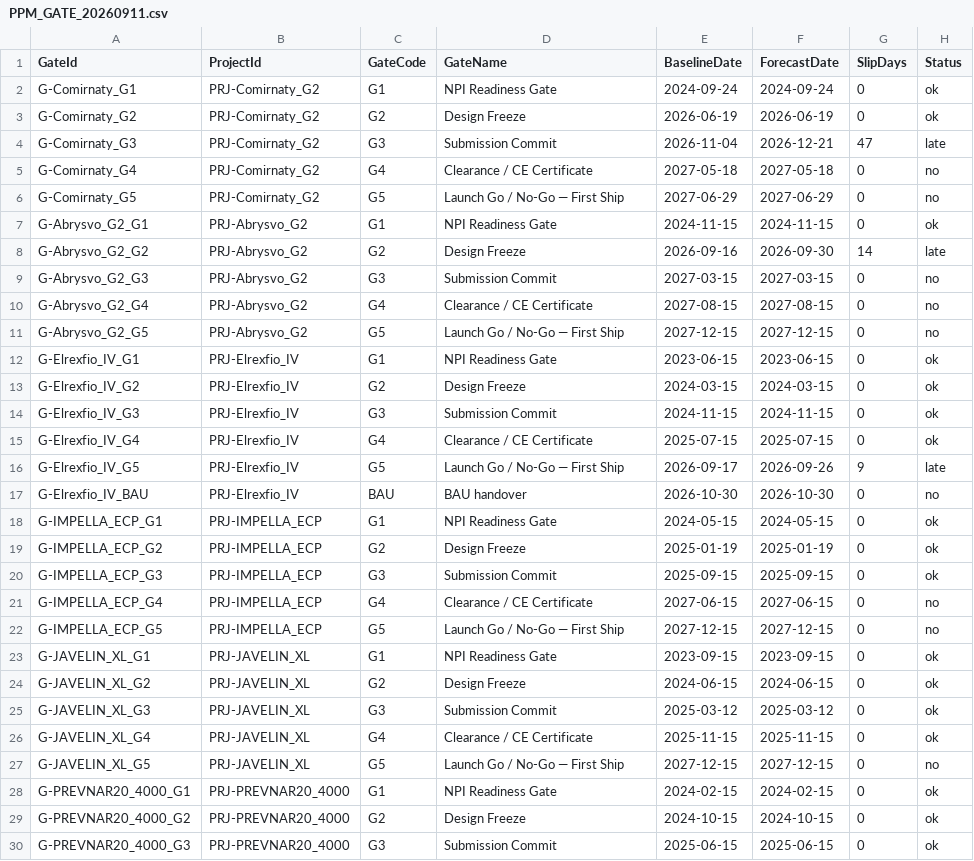
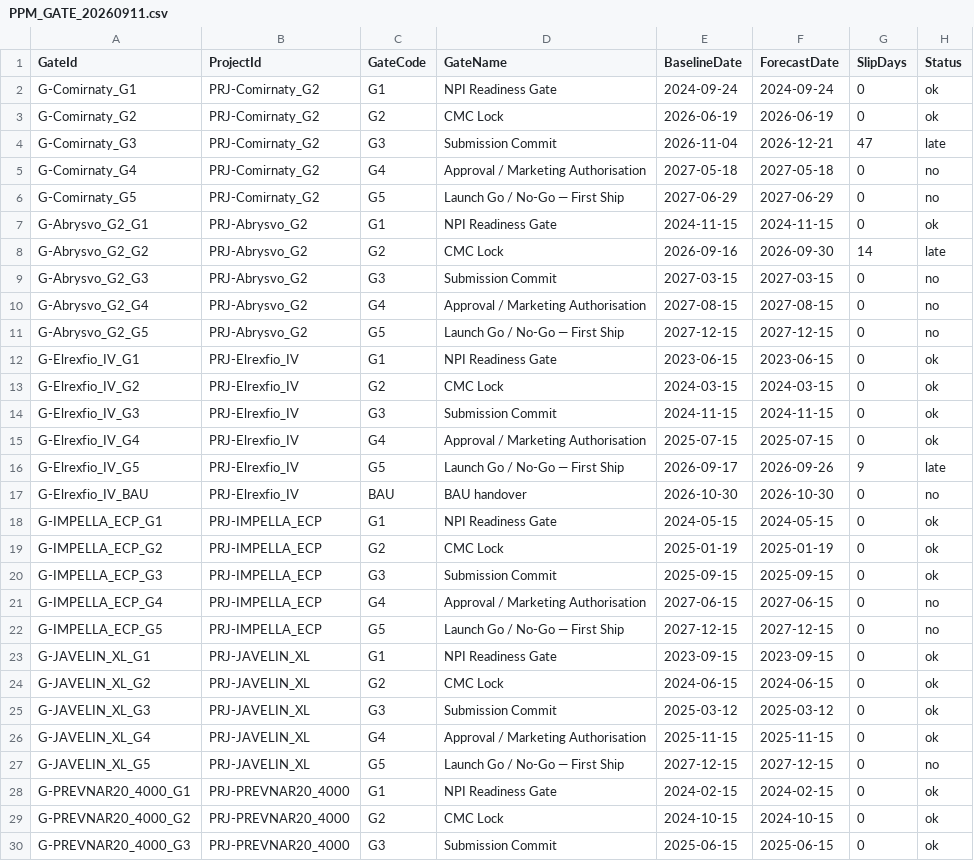
Before and after one commit to gonzalobalmori/Pfizer-NPI-Demo, a CSV file: jJDemo/sources/ppm/PPM_GATE_20260911.csv, drawn as a sheet; only a part is shown; the diff covers the shown part only.

```diff
--- a/jJDemo/sources/ppm/PPM_GATE_20260911.csv
+++ b/jJDemo/sources/ppm/PPM_GATE_20260911.csv
@@ -2,15 +2,15 @@ GateId,ProjectId,GateCode,GateName,BaselineDate,ForecastDate,SlipDays,Status
 G-Comirnaty_G1,PRJ-Comirnaty_G2,G1,NPI Readiness Gate,2024-09-24,2024-09-24,0,ok
-G-Comirnaty_G2,PRJ-Comirnaty_G2,G2,Design Freeze,2026-06-19,2026-06-19,0,ok
+G-Comirnaty_G2,PRJ-Comirnaty_G2,G2,CMC Lock,2026-06-19,2026-06-19,0,ok
 G-Comirnaty_G3,PRJ-Comirnaty_G2,G3,Submission Commit,2026-11-04,2026-12-21,47,late
-G-Comirnaty_G4,PRJ-Comirnaty_G2,G4,Clearance / CE Certificate,2027-05-18,2027-05-18,0,no
+G-Comirnaty_G4,PRJ-Comirnaty_G2,G4,Approval / Marketing Authorisation,2027-05-18,2027-05-18,0,no
 G-Comirnaty_G5,PRJ-Comirnaty_G2,G5,Launch Go / No-Go — First Ship,2027-06-29,2027-06-29,0,no
 G-Abrysvo_G2_G1,PRJ-Abrysvo_G2,G1,NPI Readiness Gate,2024-11-15,2024-11-15,0,ok
-G-Abrysvo_G2_G2,PRJ-Abrysvo_G2,G2,Design Freeze,2026-09-16,2026-09-30,14,late
+G-Abrysvo_G2_G2,PRJ-Abrysvo_G2,G2,CMC Lock,2026-09-16,2026-09-30,14,late
 G-Abrysvo_G2_G3,PRJ-Abrysvo_G2,G3,Submission Commit,2027-03-15,2027-03-15,0,no
-G-Abrysvo_G2_G4,PRJ-Abrysvo_G2,G4,Clearance / CE Certificate,2027-08-15,2027-08-15,0,no
+G-Abrysvo_G2_G4,PRJ-Abrysvo_G2,G4,Approval / Marketing Authorisation,2027-08-15,2027-08-15,0,no
 G-Abrysvo_G2_G5,PRJ-Abrysvo_G2,G5,Launch Go / No-Go — First Ship,2027-12-15,2027-12-15,0,no
 G-Elrexfio_IV_G1,PRJ-Elrexfio_IV,G1,NPI Readiness Gate,2023-06-15,2023-06-15,0,ok
-G-Elrexfio_IV_G2,PRJ-Elrexfio_IV,G2,Design Freeze,2024-03-15,2024-03-15,0,ok
+G-Elrexfio_IV_G2,PRJ-Elrexfio_IV,G2,CMC Lock,2024-03-15,2024-03-15,0,ok
 G-Elrexfio_IV_G3,PRJ-Elrexfio_IV,G3,Submission Commit,2024-11-15,2024-11-15,0,ok
-G-Elrexfio_IV_G4,PRJ-Elrexfio_IV,G4,Clearance / CE Certificate,2025-07-15,2025-07-15,0,ok
+G-Elrexfio_IV_G4,PRJ-Elrexfio_IV,G4,Approval / Marketing Authorisation,2025-07-15,2025-07-15,0,ok
 G-Elrexfio_IV_G5,PRJ-Elrexfio_IV,G5,Launch Go / No-Go — First Ship,2026-09-17,2026-09-26,9,late
@@ -18,13 +18,13 @@ G-Elrexfio_IV_BAU,PRJ-Elrexfio_IV,BAU,BAU handover,2026-10-30,2026-10-30,0,no
 G-IMPELLA_ECP_G1,PRJ-IMPELLA_ECP,G1,NPI Readiness Gate,2024-05-15,2024-05-15,0,ok
-G-IMPELLA_ECP_G2,PRJ-IMPELLA_ECP,G2,Design Freeze,2025-01-19,2025-01-19,0,ok
+G-IMPELLA_ECP_G2,PRJ-IMPELLA_ECP,G2,CMC Lock,2025-01-19,2025-01-19,0,ok
 G-IMPELLA_ECP_G3,PRJ-IMPELLA_ECP,G3,Submission Commit,2025-09-15,2025-09-15,0,ok
-G-IMPELLA_ECP_G4,PRJ-IMPELLA_ECP,G4,Clearance / CE Certificate,2027-06-15,2027-06-15,0,no
+G-IMPELLA_ECP_G4,PRJ-IMPELLA_ECP,G4,Approval / Marketing Authorisation,2027-06-15,2027-06-15,0,no
 G-IMPELLA_ECP_G5,PRJ-IMPELLA_ECP,G5,Launch Go / No-Go — First Ship,2027-12-15,2027-12-15,0,no
 G-JAVELIN_XL_G1,PRJ-JAVELIN_XL,G1,NPI Readiness Gate,2023-09-15,2023-09-15,0,ok
-G-JAVELIN_XL_G2,PRJ-JAVELIN_XL,G2,Design Freeze,2024-06-15,2024-06-15,0,ok
+G-JAVELIN_XL_G2,PRJ-JAVELIN_XL,G2,CMC Lock,2024-06-15,2024-06-15,0,ok
 G-JAVELIN_XL_G3,PRJ-JAVELIN_XL,G3,Submission Commit,2025-03-12,2025-03-12,0,ok
-G-JAVELIN_XL_G4,PRJ-JAVELIN_XL,G4,Clearance / CE Certificate,2025-11-15,2025-11-15,0,ok
+G-JAVELIN_XL_G4,PRJ-JAVELIN_XL,G4,Approval / Marketing Authorisation,2025-11-15,2025-11-15,0,ok
 G-JAVELIN_XL_G5,PRJ-JAVELIN_XL,G5,Launch Go / No-Go — First Ship,2027-12-15,2027-12-15,0,no
 G-PREVNAR20_4000_G1,PRJ-PREVNAR20_4000,G1,NPI Readiness Gate,2024-02-15,2024-02-15,0,ok
-G-PREVNAR20_4000_G2,PRJ-PREVNAR20_4000,G2,Design Freeze,2024-10-15,2024-10-15,0,ok
+G-PREVNAR20_4000_G2,PRJ-PREVNAR20_4000,G2,CMC Lock,2024-10-15,2024-10-15,0,ok
 G-PREVNAR20_4000_G3,PRJ-PREVNAR20_4000,G3,Submission Commit,2025-06-15,2025-06-15,0,ok
```
Also changed, not shown: 7 edited cells elsewhere in this file, jJDemo/sources/ppm/PPM_ACTIVITY_20260911.csv, 29 other files.
